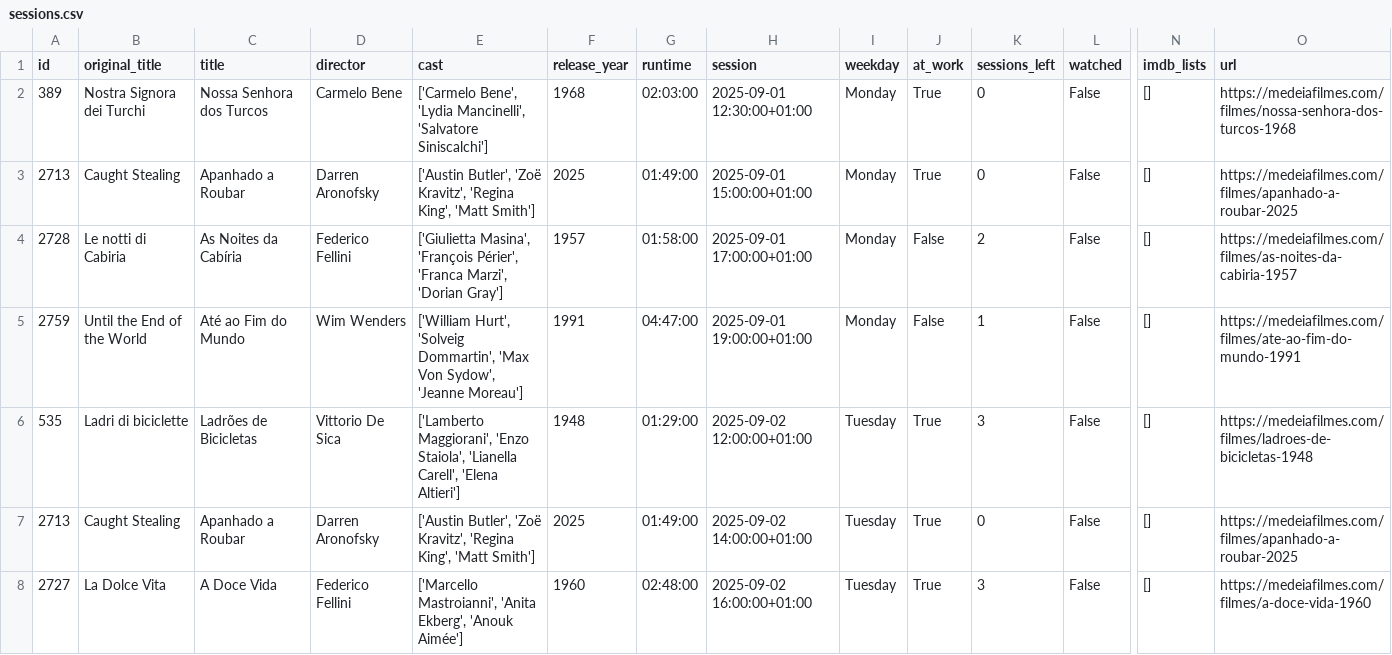
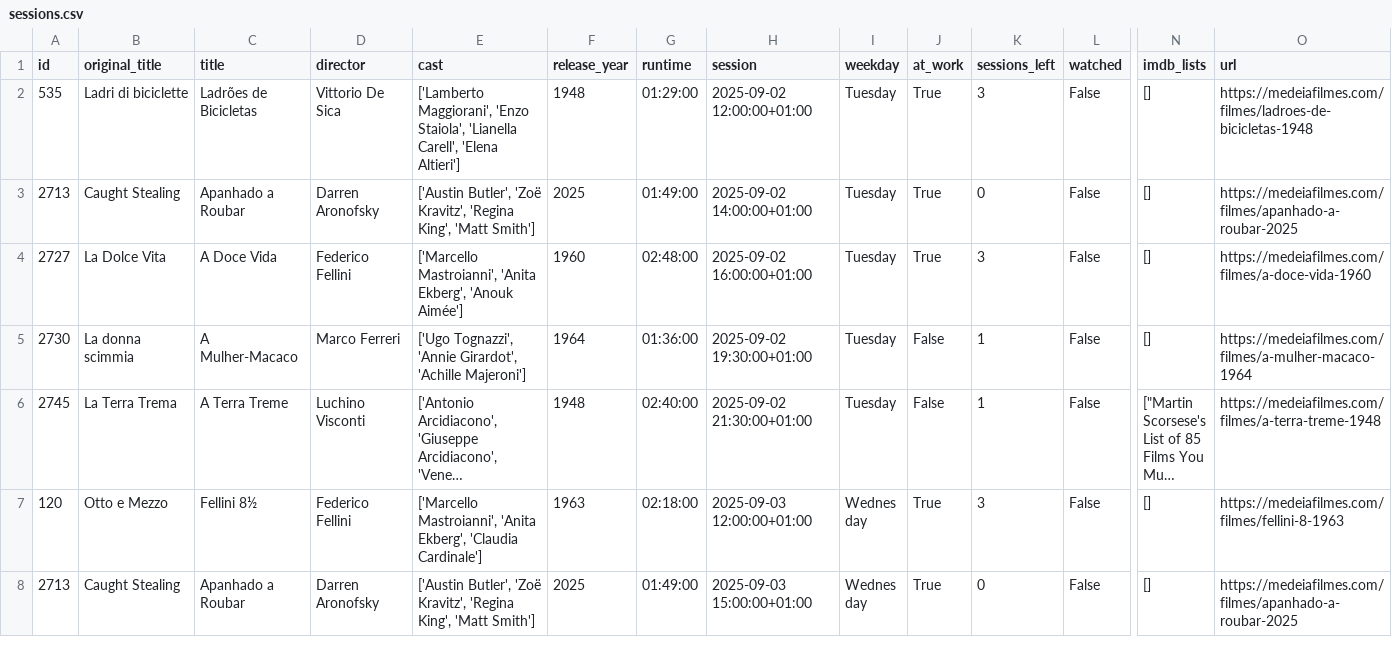
Before and after one commit to andrebastosdias/medeia-imdb, a CSV file: data/sessions.csv, drawn as a sheet; only a part is shown, gaps mark what is left out; the shorter side is filled out with more unchanged rows; long unchanged cells end in …; rows hold the shown columns only; the diff names each change by its address in the sheet, - before the commit and + after, or states it on an @@ line.

```diff
--- a/data/sessions.csv
+++ b/data/sessions.csv
-row 2: 389 | Nostra Signora dei Turchi | Nossa Senhora dos Turcos | Carmelo Bene | ['Carmelo Bene', 'Lydia Mancinelli', 'Salvatore Siniscalchi'] | 1968 | 02:03:00 | 2025-09-01 12:30:00+01:00 | Monday | True | 0 | False | [] | https://medeiafilmes.com/filmes/nossa-senhora-dos-turcos-1968
-row 3: 2713 | Caught Stealing | Apanhado a Roubar | Darren Aronofsky | ['Austin Butler', 'Zoë Kravitz', 'Regina King', 'Matt Smith'] | 2025 | 01:49:00 | 2025-09-01 15:00:00+01:00 | Monday | True | 0 | False | [] | https://medeiafilmes.com/filmes/apanhado-a-roubar-2025
-row 4: 2728 | Le notti di Cabiria | As Noites da Cabíria | Federico Fellini | ['Giulietta Masina', 'François Périer', 'Franca Marzi', 'Dorian Gray'] | 1957 | 01:58:00 | 2025-09-01 17:00:00+01:00 | Monday | False | 2 | False | [] | https://medeiafilmes.com/filmes/as-noites-da-cabiria-1957
-row 5: 2759 | Until the End of the World | Até ao Fim do Mundo | Wim Wenders | ['William Hurt', 'Solveig Dommartin', 'Max Von Sydow', 'Jeanne Moreau'] | 1991 | 04:47:00 | 2025-09-01 19:00:00+01:00 | Monday | False | 1 | False | [] | https://medeiafilmes.com/filmes/ate-ao-fim-do-mundo-1991
```
Also changed, not shown: data/movies.csv.
